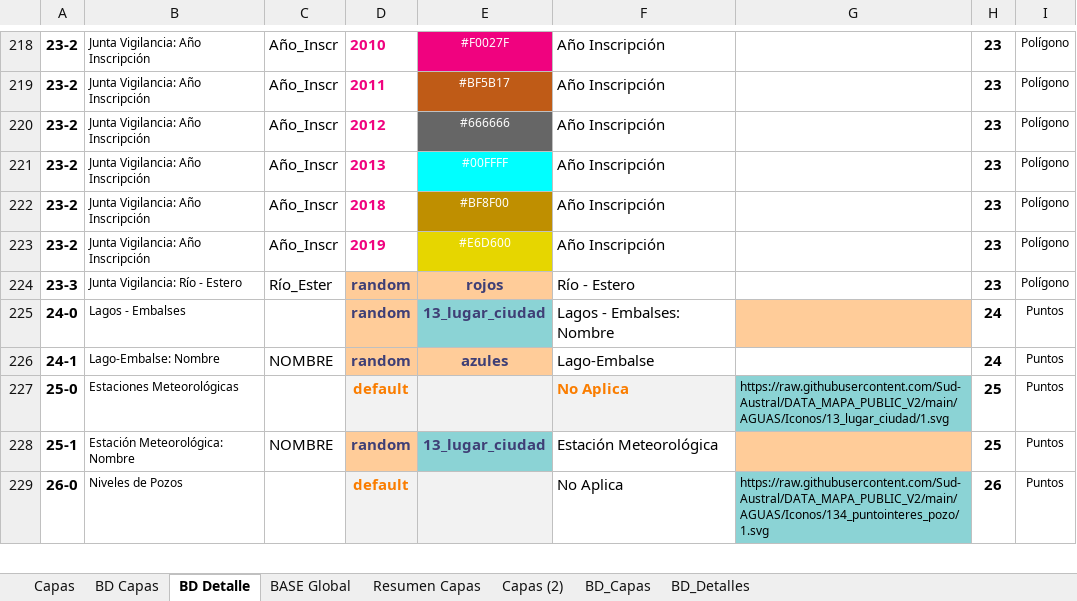
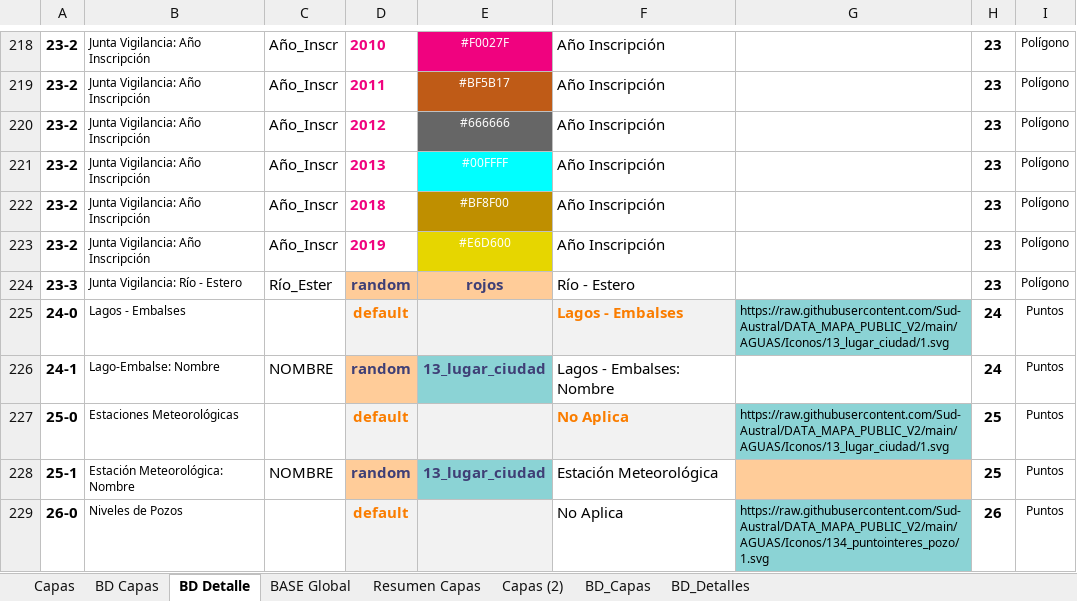
Before and after one commit to Sud-Austral/MAPA_RELEASE, an Excel workbook: origenes/Modelo Tabla AGUA.xlsx, sheet BD Detalle, drawn as a sheet; only a part is shown, gaps mark what is left out; values as stored, in another font and other column widths than the file's, no borders; charts and pictures and conditional formats and table styles not drawn; the diff names each change by its address in the sheet, - before the commit and + after, or states it on an @@ line.

Commit message:
Update Modelo Tabla AGUA.xlsx

```diff
--- a/origenes/Modelo Tabla AGUA.xlsx (sheet BD Detalle)
+++ b/origenes/Modelo Tabla AGUA.xlsx (sheet BD Detalle)
-D225: random
+D225: default
@@ D225 fill: #FFCC99 → #F2F2F2, text colour: #3F3F76 → #FA7D00 @@
-E225: 13_lugar_ciudad
+E225: (empty)
-E225 fill: #8BD3D5
+E225 fill: #F2F2F2
-F225: Lagos - Embalses: Nombre
+F225: Lagos - Embalses
@@ F225 fill: none → #F2F2F2, bold: off → on, text colour: black → #FA7D00 @@
-G225: (empty)
+G225: https://raw.githubusercontent.com/Sud-Austral/DATA_MAPA_PUBLIC_V2/main/AGUAS/Iconos/13_lugar_ciudad/1.svg
-G225 fill: #FFCC99
+G225 fill: #8BD3D5
-E226: azules
+E226: 13_lugar_ciudad
-E226 fill: #FFCC99
+E226 fill: #8BD3D5
-F226: Lago-Embalse
+F226: Lagos - Embalses: Nombre
```
Also changed, not shown: sheet BD Capas, sheet BASE Global, sheet BD_Detalles, sheet BD_Capas.
